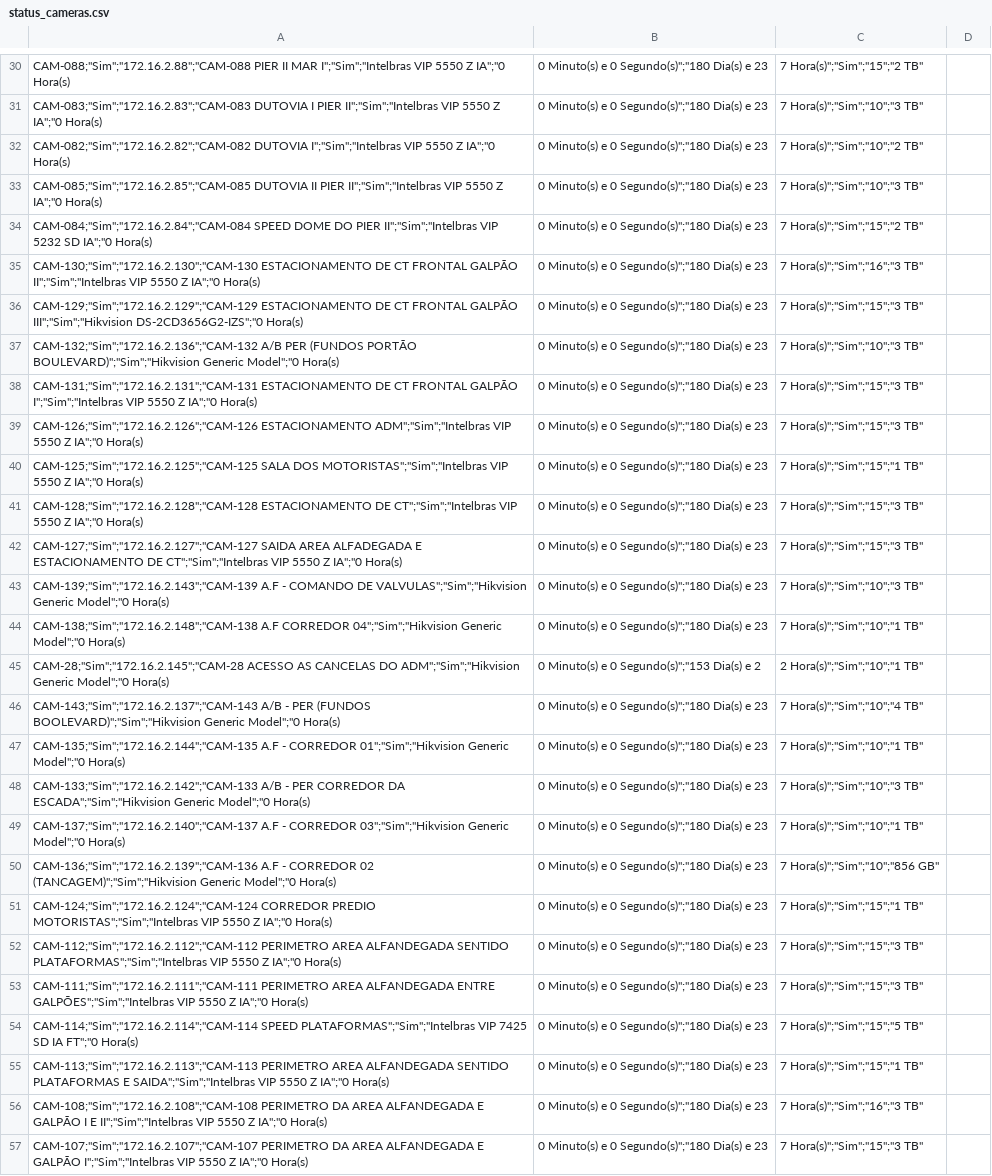
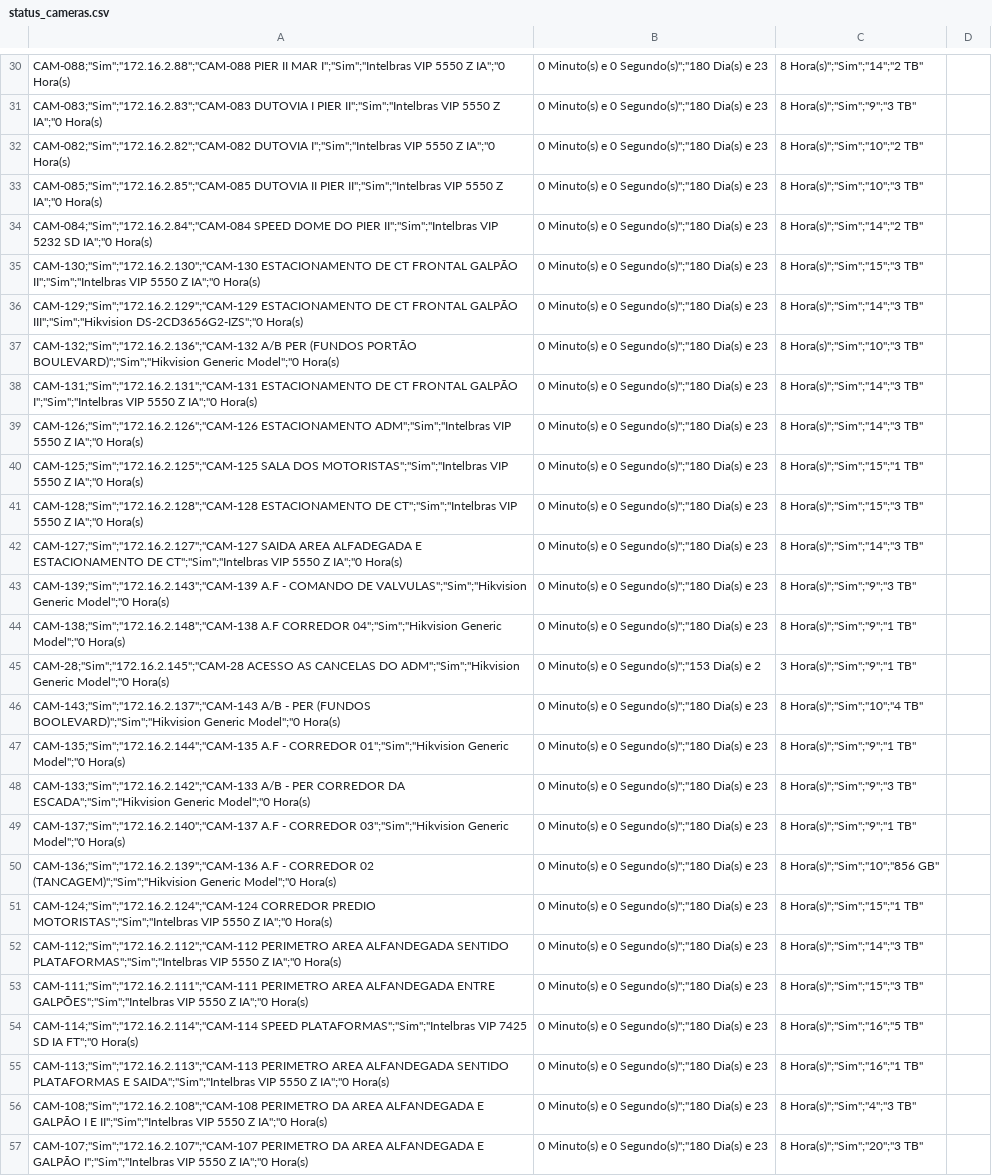
Before and after one commit to gayotecnologia/dashboard-cameras, a CSV file: status_cameras.csv, drawn as a sheet; only a part is shown, gaps mark what is left out; the diff covers the shown part only; the diff names each change by its address in the sheet, - before the commit and + after, or states it on an @@ line.

```diff
--- a/status_cameras.csv
+++ b/status_cameras.csv
-C30: 7 Hora(s)";"Sim";"15";"2 TB"
+C30: 8 Hora(s)";"Sim";"14";"2 TB"
-C31: 7 Hora(s)";"Sim";"10";"3 TB"
+C31: 8 Hora(s)";"Sim";"9";"3 TB"
-C32: 7 Hora(s)";"Sim";"10";"2 TB"
+C32: 8 Hora(s)";"Sim";"10";"2 TB"
-C33: 7 Hora(s)";"Sim";"10";"3 TB"
+C33: 8 Hora(s)";"Sim";"10";"3 TB"
-C34: 7 Hora(s)";"Sim";"15";"2 TB"
+C34: 8 Hora(s)";"Sim";"14";"2 TB"
-C35: 7 Hora(s)";"Sim";"16";"3 TB"
+C35: 8 Hora(s)";"Sim";"15";"3 TB"
-C36: 7 Hora(s)";"Sim";"15";"3 TB"
+C36: 8 Hora(s)";"Sim";"14";"3 TB"
-C37: 7 Hora(s)";"Sim";"10";"3 TB"
+C37: 8 Hora(s)";"Sim";"10";"3 TB"
-C38:C39: 7 Hora(s)";"Sim";"15";"3 TB"
+C38:C39: 8 Hora(s)";"Sim";"14";"3 TB"
-C40: 7 Hora(s)";"Sim";"15";"1 TB"
+C40: 8 Hora(s)";"Sim";"15";"1 TB"
-C41: 7 Hora(s)";"Sim";"15";"3 TB"
+C41: 8 Hora(s)";"Sim";"15";"3 TB"
-C42: 7 Hora(s)";"Sim";"15";"3 TB"
+C42: 8 Hora(s)";"Sim";"14";"3 TB"
-C43: 7 Hora(s)";"Sim";"10";"3 TB"
+C43: 8 Hora(s)";"Sim";"9";"3 TB"
-C44: 7 Hora(s)";"Sim";"10";"1 TB"
+C44: 8 Hora(s)";"Sim";"9";"1 TB"
-C45: 2 Hora(s)";"Sim";"10";"1 TB"
+C45: 3 Hora(s)";"Sim";"9";"1 TB"
-C46: 7 Hora(s)";"Sim";"10";"4 TB"
+C46: 8 Hora(s)";"Sim";"10";"4 TB"
-C47: 7 Hora(s)";"Sim";"10";"1 TB"
+C47: 8 Hora(s)";"Sim";"9";"1 TB"
-C48: 7 Hora(s)";"Sim";"10";"3 TB"
+C48: 8 Hora(s)";"Sim";"9";"3 TB"
-C49: 7 Hora(s)";"Sim";"10";"1 TB"
+C49: 8 Hora(s)";"Sim";"9";"1 TB"
-C50: 7 Hora(s)";"Sim";"10";"856 GB"
+C50: 8 Hora(s)";"Sim";"10";"856 GB"
-C51: 7 Hora(s)";"Sim";"15";"1 TB"
+C51: 8 Hora(s)";"Sim";"15";"1 TB"
-C52: 7 Hora(s)";"Sim";"15";"3 TB"
+C52: 8 Hora(s)";"Sim";"14";"3 TB"
-C53: 7 Hora(s)";"Sim";"15";"3 TB"
+C53: 8 Hora(s)";"Sim";"15";"3 TB"
-C54: 7 Hora(s)";"Sim";"15";"5 TB"
+C54: 8 Hora(s)";"Sim";"16";"5 TB"
-C55: 7 Hora(s)";"Sim";"15";"1 TB"
+C55: 8 Hora(s)";"Sim";"16";"1 TB"
-C56: 7 Hora(s)";"Sim";"16";"3 TB"
+C56: 8 Hora(s)";"Sim";"4";"3 TB"
-C57: 7 Hora(s)";"Sim";"15";"3 TB"
+C57: 8 Hora(s)";"Sim";"20";"3 TB"
```
Also changed, not shown: 125 edited cells elsewhere in this file.
